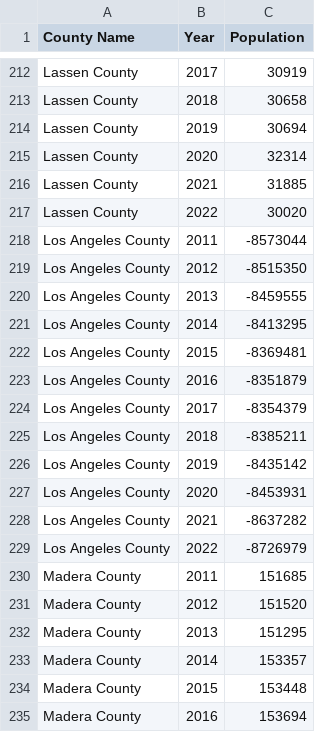
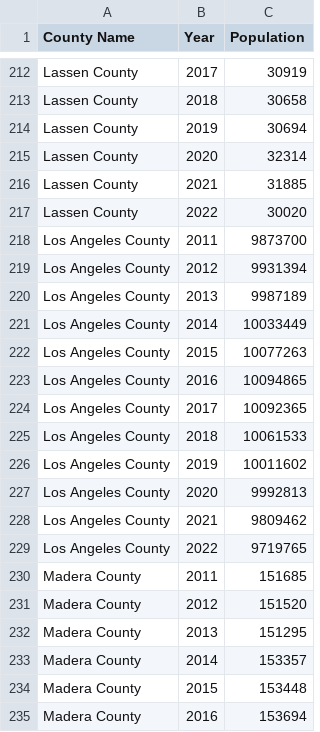
Before and after one commit to jihbr/Predicting_Patient_Readmission, a CSV file: datasets/Cal_County_Pop_2011-2022.csv, drawn as a sheet; only a part is shown, gaps mark what is left out.

Commit message:
Fix Cal_County_Pop_2011-2022 dataset

```diff
--- a/datasets/Cal_County_Pop_2011-2022.csv
+++ b/datasets/Cal_County_Pop_2011-2022.csv
@@ -217,14 +217,14 @@ Lassen County,2021,31885
 Lassen County,2022,30020
-Los Angeles County,2011,-8573044
-Los Angeles County,2012,-8515350
-Los Angeles County,2013,-8459555
-Los Angeles County,2014,-8413295
-Los Angeles County,2015,-8369481
-Los Angeles County,2016,-8351879
-Los Angeles County,2017,-8354379
-Los Angeles County,2018,-8385211
-Los Angeles County,2019,-8435142
-Los Angeles County,2020,-8453931
-Los Angeles County,2021,-8637282
-Los Angeles County,2022,-8726979
+Los Angeles County,2011,9873700
+Los Angeles County,2012,9931394
+Los Angeles County,2013,9987189
+Los Angeles County,2014,10033449
+Los Angeles County,2015,10077263
+Los Angeles County,2016,10094865
+Los Angeles County,2017,10092365
+Los Angeles County,2018,10061533
+Los Angeles County,2019,10011602
+Los Angeles County,2020,9992813
+Los Angeles County,2021,9809462
+Los Angeles County,2022,9719765
 Madera County,2011,151685
```
